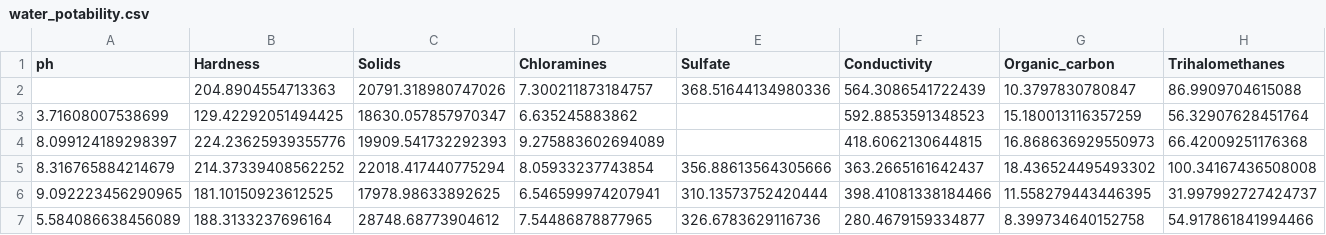
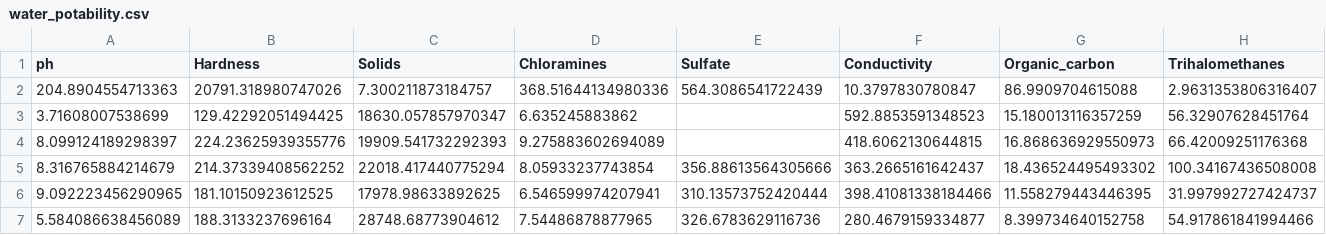
Before and after one commit to chililw/dsci_group_project_007, a CSV file: water_potability.csv, drawn as a sheet; only a part is shown; removed rows and columns are numbered as before the commit, all else as after; rows hold the shown columns only; the diff names each change by its address in the sheet, - before the commit and + after, or states it on an @@ line.

Commit message:
Update water_potability.csv

```diff
--- a/water_potability.csv
+++ b/water_potability.csv
-row 2:  | 204.8904554713363 | 20791.318980747026 | 7.300211873184757 | 368.51644134980336 | 564.3086541722439 | 10.3797830780847 | 86.9909704615088
+row 2: 204.8904554713363 | 20791.318980747026 | 7.300211873184757 | 368.51644134980336 | 564.3086541722439 | 10.3797830780847 | 86.9909704615088 | 2.9631353806316407
```
